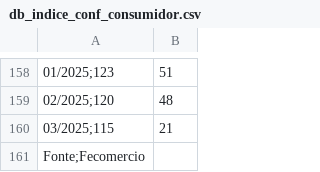
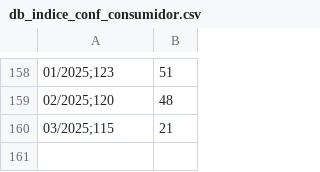
Before and after one commit to ithormb/TCC_PrevisaoML_PMC, a CSV file: db_indice_conf_consumidor.csv, drawn as a sheet; only a part is shown, gaps mark what is left out; the diff names each change by its address in the sheet, - before the commit and + after, or states it on an @@ line.

Commit message:
Update db_indice_conf_consumidor.csv

```diff
--- a/db_indice_conf_consumidor.csv
+++ b/db_indice_conf_consumidor.csv
-row 161: Fonte;Fecomercio
```
